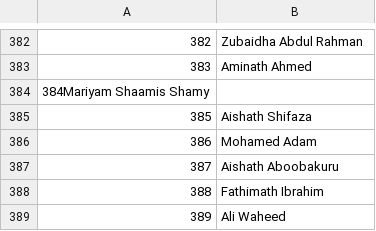
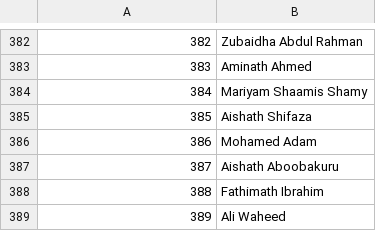
Before and after one commit to Afnan0111/Traveller, a CSV file: haji.csv, drawn as a sheet; only a part is shown, gaps mark what is left out.

Commit message:
Update haji.csv

```diff
--- a/haji.csv
+++ b/haji.csv
@@ -383,3 +383,3 @@
 383,Aminath Ahmed
-384Mariyam Shaamis Shamy
+384,Mariyam Shaamis Shamy
 385,Aishath Shifaza
```
